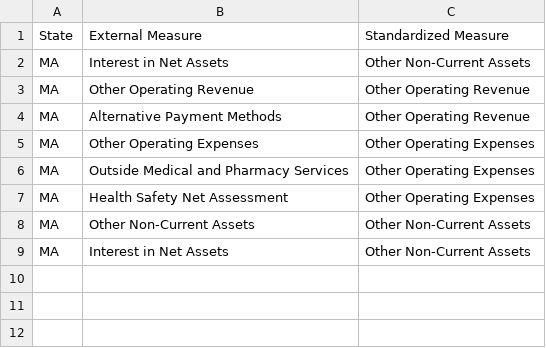
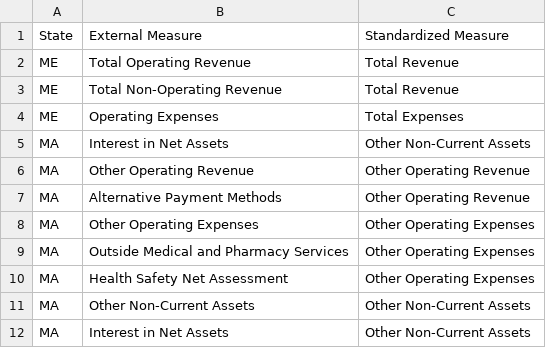
Before and after one commit to bsawyerg15/maine-hospital-fin-health, a CSV file: src/a_Config/csv_configs/external_mappings.csv, drawn as a sheet.

```diff
--- a/src/a_Config/csv_configs/external_mappings.csv
+++ b/src/a_Config/csv_configs/external_mappings.csv
@@ -1,2 +1,5 @@
 State,External Measure,Standardized Measure
+ME,Total Operating Revenue,Total Revenue
+ME,Total Non-Operating Revenue,Total Revenue
+ME,Operating Expenses,Total Expenses
 MA,Interest in Net Assets,Other Non-Current Assets
```
Also changed, not shown: src/a_Config/csv_configs/clean_measure_names.csv, src/a_Config/csv_configs/fin_statement_model.csv, 8 other files.
